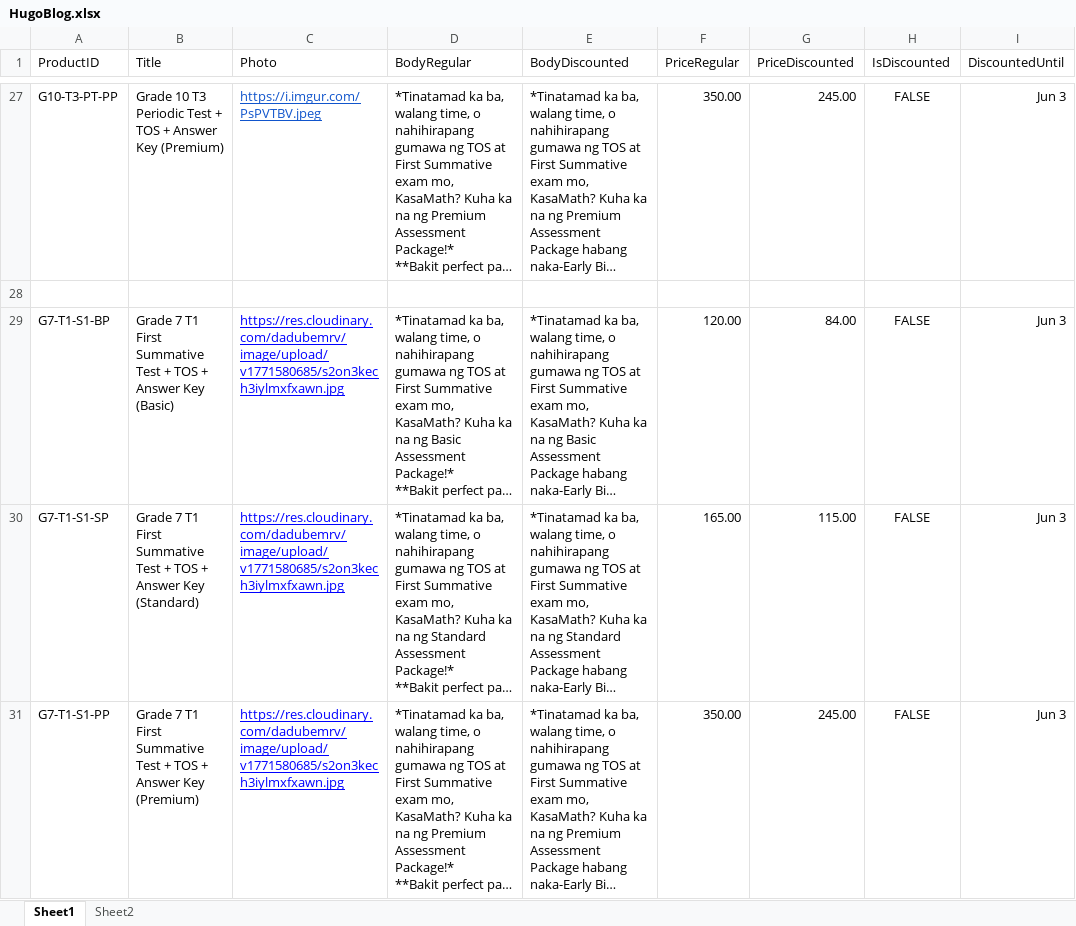
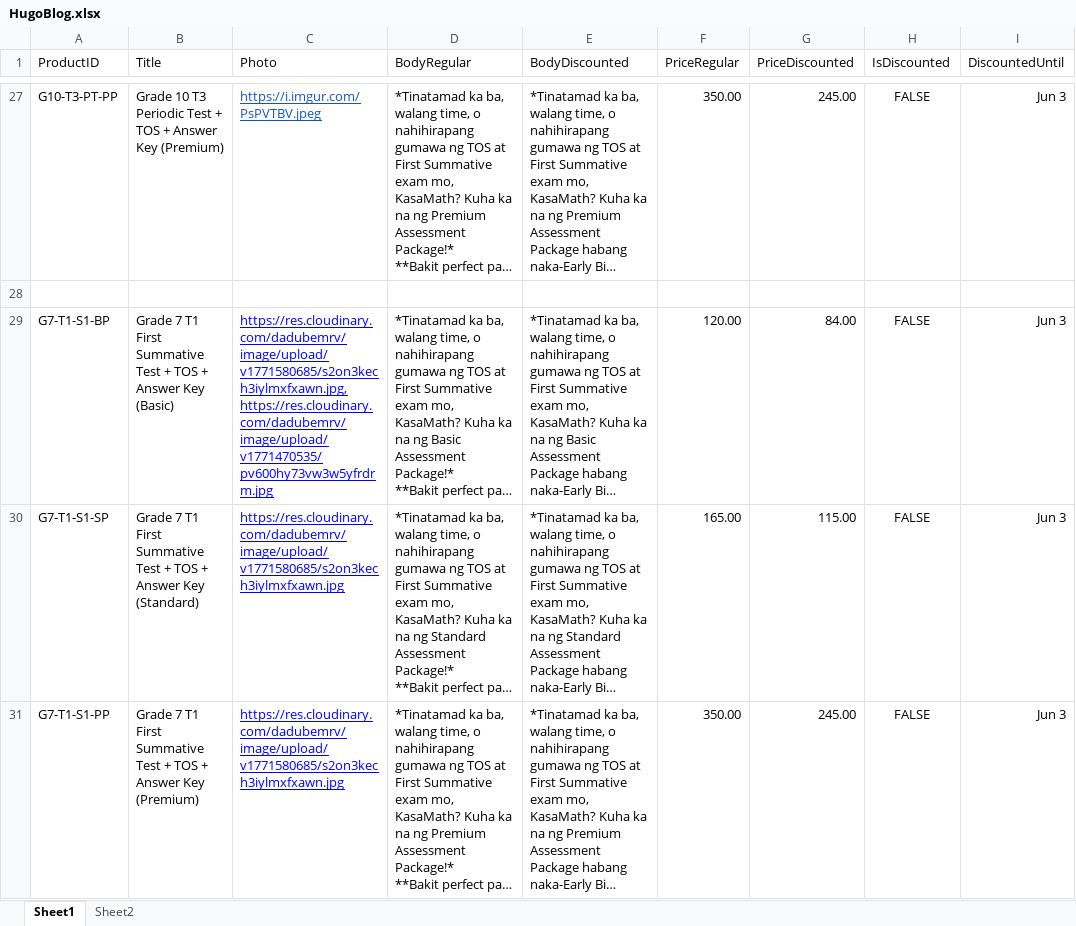
Before and after one commit to texmathpro/texmathpro.github.io, an Excel workbook: HugoBlog.xlsx, sheet Sheet1, drawn as a sheet; only a part is shown, gaps mark what is left out; long unchanged cells end in …; values as stored, in another font and other column widths than the file's, no borders; the diff names each change by its address in the sheet, - before the commit and + after, or states it on an @@ line.

```diff
--- a/HugoBlog.xlsx (sheet Sheet1)
+++ b/HugoBlog.xlsx (sheet Sheet1)
-C29 (Photo): https://res.cloudinary.com/dadubemrv/image/upload/v1771580685/s2on3kech3iylmxfxawn.jpg
+C29 (Photo): https://res.cloudinary.com/dadubemrv/image/upload/v1771580685/s2on3kech3iylmxfxawn.jpg, https://res.cloudinary.com/dadubemrv/image/upload/v1771470535/pv600hy73vw3w5yfrdrm.jpg
```
Also changed, not shown: 10 other files.
